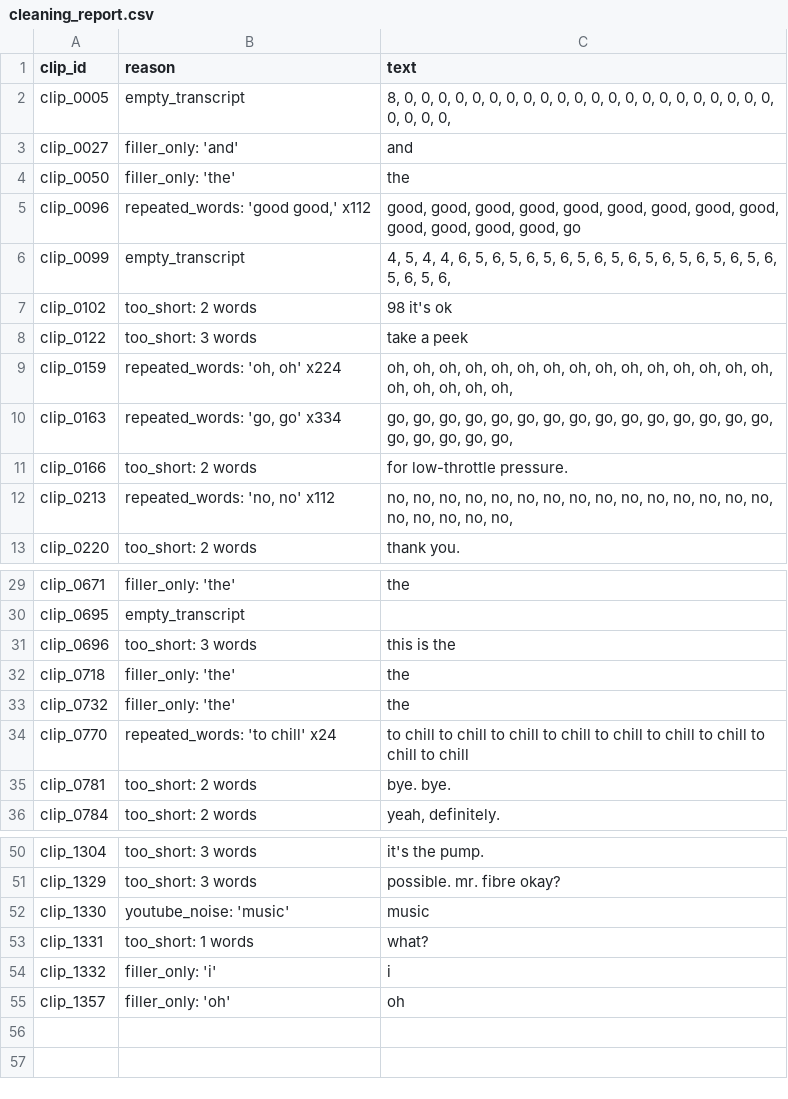
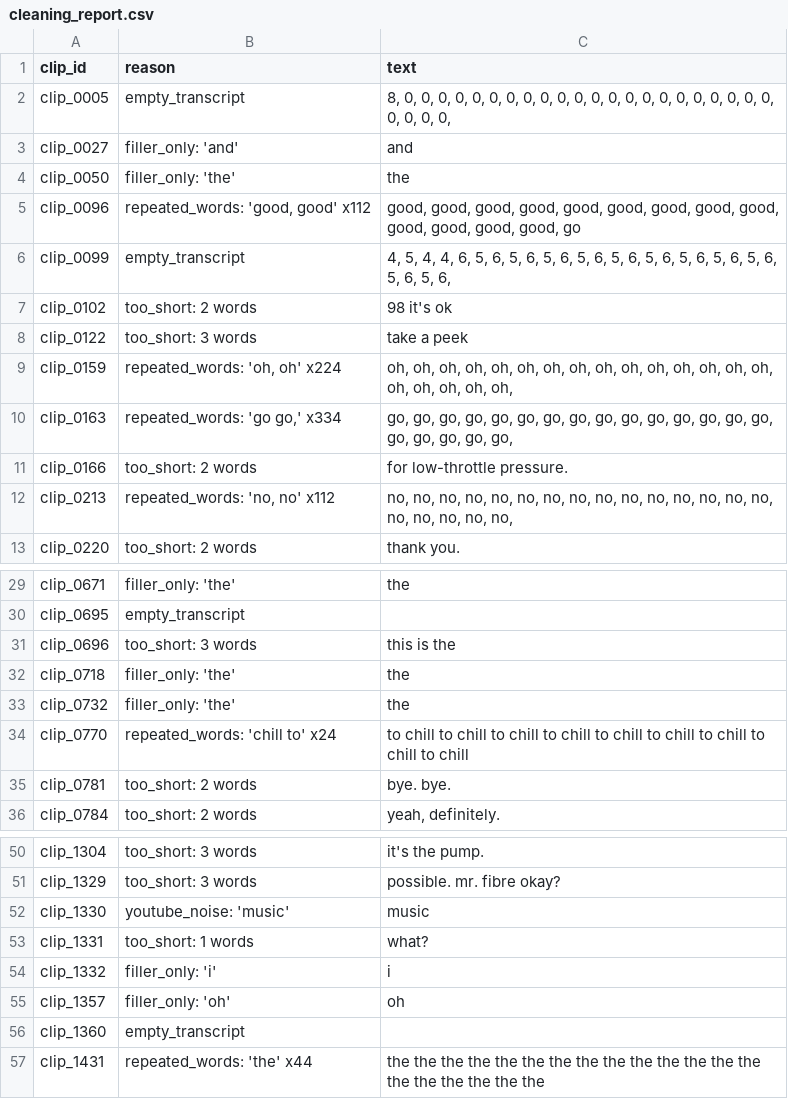
Before and after one commit to horserider2146/F1-Recordings-DE-, a CSV file: annotations/cleaning_report.csv, drawn as a sheet; only a part is shown, gaps mark what is left out.

```diff
--- a/annotations/cleaning_report.csv
+++ b/annotations/cleaning_report.csv
@@ -4,3 +4,3 @@ clip_0027,filler_only: 'and',and
 clip_0050,filler_only: 'the',the
-clip_0096,"repeated_words: 'good good,' x112","good, good, good, good, good, good, good, good, good, good, good, good, good, go"
+clip_0096,"repeated_words: 'good, good' x112","good, good, good, good, good, good, good, good, good, good, good, good, good, go"
 clip_0099,empty_transcript,"4, 5, 4, 4, 6, 5, 6, 5, 6, 5, 6, 5, 6, 5, 6, 5, 6, 5, 6, 5, 6, 5, 6, 5, 6, 5, 6,"
@@ -9,3 +9,3 @@ clip_0122,too_short: 3 words,take a peek
 clip_0159,"repeated_words: 'oh, oh' x224","oh, oh, oh, oh, oh, oh, oh, oh, oh, oh, oh, oh, oh, oh, oh, oh, oh, oh, oh, oh, "
-clip_0163,"repeated_words: 'go, go' x334","go, go, go, go, go, go, go, go, go, go, go, go, go, go, go, go, go, go, go, go, "
+clip_0163,"repeated_words: 'go go,' x334","go, go, go, go, go, go, go, go, go, go, go, go, go, go, go, go, go, go, go, go, "
 clip_0166,too_short: 2 words,for low-throttle pressure.
@@ -33,3 +33,3 @@ clip_0718,filler_only: 'the',the
 clip_0732,filler_only: 'the',the
-clip_0770,repeated_words: 'to chill' x24,to chill to chill to chill to chill to chill to chill to chill to chill to chill
+clip_0770,repeated_words: 'chill to' x24,to chill to chill to chill to chill to chill to chill to chill to chill to chill
 clip_0781,too_short: 2 words,bye. bye.
@@ -55 +55,3 @@ clip_1332,filler_only: 'i',i
 clip_1357,filler_only: 'oh',oh
+clip_1360,empty_transcript,
+clip_1431,repeated_words: 'the' x44,the the the the the the the the the the the the the the the the the the the the
```
Also changed, not shown: models/history_focal.csv, 13 other files.
